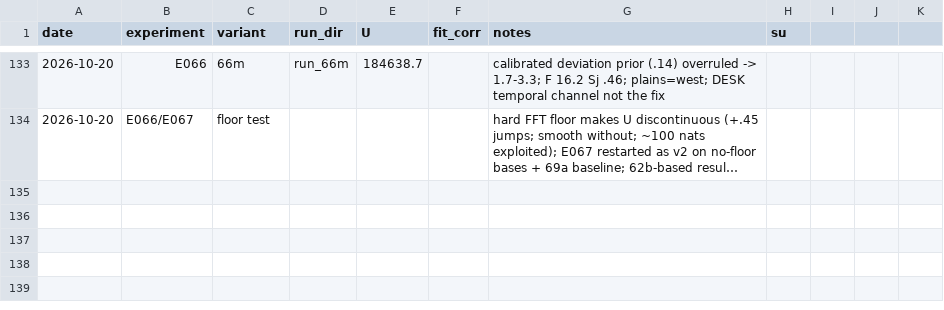
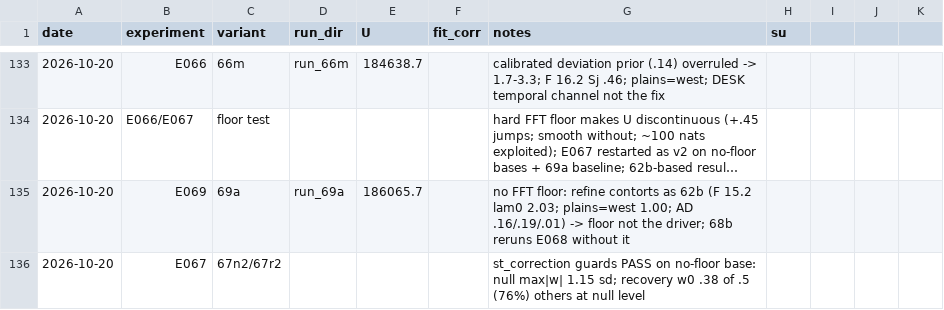
Before and after one commit to brendanwallison/houfin-range-model, a CSV file: research/age_model/ledger.csv, drawn as a sheet; only a part is shown, gaps mark what is left out; long unchanged cells end in …; the diff names each change by its address in the sheet, - before the commit and + after, or states it on an @@ line.

```diff
--- a/research/age_model/ledger.csv
+++ b/research/age_model/ledger.csv
+row 135: 2026-10-20 | E069 | 69a | run_69a | 186065.7 |  | no FFT floor: refine contorts as 62b (F 15.2 lam0 2.03; plains=west 1.00; AD .16/.19/.01) -> floor not the driver; 68b reruns E068 without it
+row 136: 2026-10-20 | E067 | 67n2/67r2 |  |  |  | st_correction guards PASS on no-floor base: null max|w| 1.15 sd; recovery w0 .38 of .5 (76%) others at null level
```
Also changed, not shown: 4 other files.
